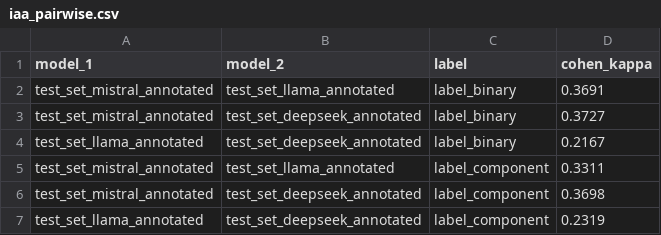
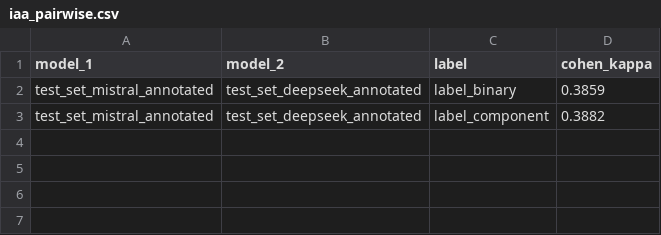
Before and after one commit to nicolasleonri/im_project, a CSV file: data/preprocessing/iaa/iaa_pairwise.csv, drawn as a sheet.

```diff
--- a/data/preprocessing/iaa/iaa_pairwise.csv
+++ b/data/preprocessing/iaa/iaa_pairwise.csv
@@ -1,7 +1,3 @@
 "model_1";"model_2";"label";"cohen_kappa"
-"test_set_mistral_annotated";"test_set_llama_annotated";"label_binary";"0.3691"
-"test_set_mistral_annotated";"test_set_deepseek_annotated";"label_binary";"0.3727"
-"test_set_llama_annotated";"test_set_deepseek_annotated";"label_binary";"0.2167"
-"test_set_mistral_annotated";"test_set_llama_annotated";"label_component";"0.3311"
-"test_set_mistral_annotated";"test_set_deepseek_annotated";"label_component";"0.3698"
-"test_set_llama_annotated";"test_set_deepseek_annotated";"label_component";"0.2319"
+"test_set_mistral_annotated";"test_set_deepseek_annotated";"label_binary";"0.3859"
+"test_set_mistral_annotated";"test_set_deepseek_annotated";"label_component";"0.3882"
```
Also changed, not shown: 27 other files.
